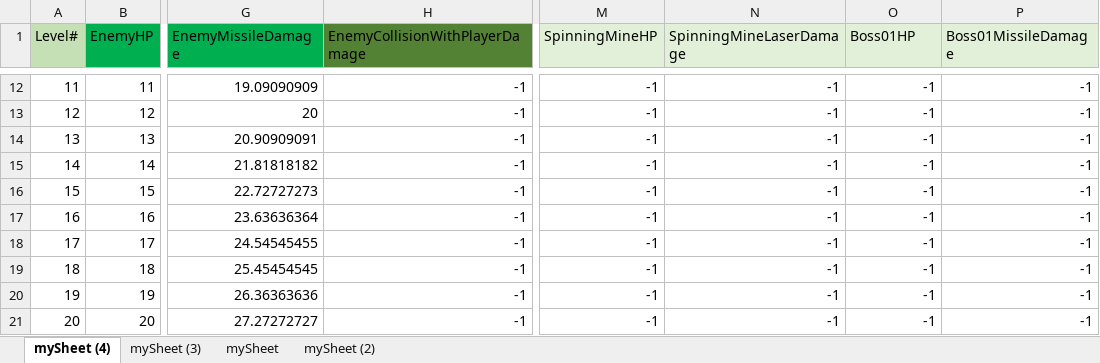
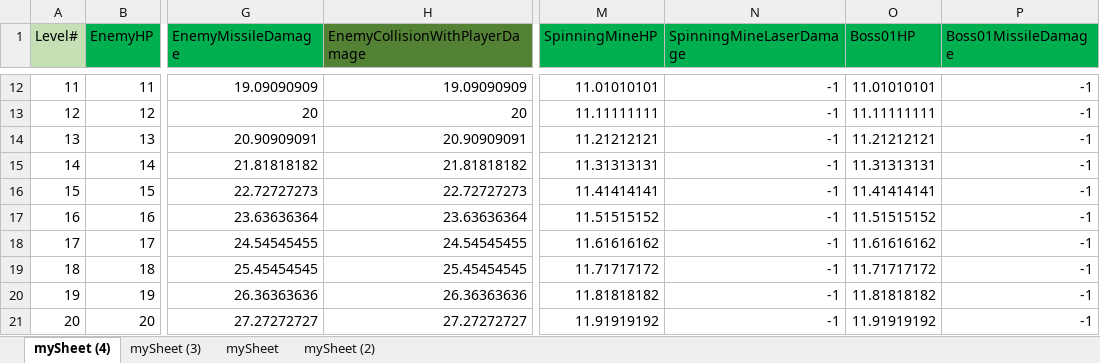
Before and after one commit to padraigcrowley/RotoShoot, an Excel workbook: RotoShootUnityProject/Assets/Resources/mySheet.xlsx, sheet mySheet (4), drawn as a sheet; only a part is shown, gaps mark what is left out; values as stored, in another font and other column widths than the file's, no borders; the diff covers the shown part only; the diff names each change by its address in the sheet, - before the commit and + after, or states it on an @@ line.

Commit message:
Pulling all the PlayerSheetStats stuff from the sheet and using in-game.

```diff
--- a/RotoShootUnityProject/Assets/Resources/mySheet.xlsx (sheet mySheet (4))
+++ b/RotoShootUnityProject/Assets/Resources/mySheet.xlsx (sheet mySheet (4))
-M1:P1 fill: #E2F0D9
+M1:P1 fill: #00B050
-H12 (EnemyCollisionWithPlayerDamage): -1
+H12 (EnemyCollisionWithPlayerDamage): 19.09090909
-M12 (SpinningMineHP): -1
+M12 (SpinningMineHP): 11.01010101
-O12 (Boss01HP): -1
+O12 (Boss01HP): 11.01010101
-H13 (EnemyCollisionWithPlayerDamage): -1
+H13 (EnemyCollisionWithPlayerDamage): 20
-M13 (SpinningMineHP): -1
+M13 (SpinningMineHP): 11.11111111
-O13 (Boss01HP): -1
+O13 (Boss01HP): 11.11111111
-H14 (EnemyCollisionWithPlayerDamage): -1
+H14 (EnemyCollisionWithPlayerDamage): 20.90909091
-M14 (SpinningMineHP): -1
+M14 (SpinningMineHP): 11.21212121
-O14 (Boss01HP): -1
+O14 (Boss01HP): 11.21212121
-H15 (EnemyCollisionWithPlayerDamage): -1
+H15 (EnemyCollisionWithPlayerDamage): 21.81818182
-M15 (SpinningMineHP): -1
+M15 (SpinningMineHP): 11.31313131
-O15 (Boss01HP): -1
+O15 (Boss01HP): 11.31313131
-H16 (EnemyCollisionWithPlayerDamage): -1
+H16 (EnemyCollisionWithPlayerDamage): 22.72727273
-M16 (SpinningMineHP): -1
+M16 (SpinningMineHP): 11.41414141
-O16 (Boss01HP): -1
+O16 (Boss01HP): 11.41414141
-H17 (EnemyCollisionWithPlayerDamage): -1
+H17 (EnemyCollisionWithPlayerDamage): 23.63636364
-M17 (SpinningMineHP): -1
+M17 (SpinningMineHP): 11.51515152
-O17 (Boss01HP): -1
+O17 (Boss01HP): 11.51515152
-H18 (EnemyCollisionWithPlayerDamage): -1
+H18 (EnemyCollisionWithPlayerDamage): 24.54545455
-M18 (SpinningMineHP): -1
+M18 (SpinningMineHP): 11.61616162
-O18 (Boss01HP): -1
+O18 (Boss01HP): 11.61616162
-H19 (EnemyCollisionWithPlayerDamage): -1
+H19 (EnemyCollisionWithPlayerDamage): 25.45454545
-M19 (SpinningMineHP): -1
+M19 (SpinningMineHP): 11.71717172
-O19 (Boss01HP): -1
+O19 (Boss01HP): 11.71717172
-H20 (EnemyCollisionWithPlayerDamage): -1
+H20 (EnemyCollisionWithPlayerDamage): 26.36363636
-M20 (SpinningMineHP): -1
+M20 (SpinningMineHP): 11.81818182
-O20 (Boss01HP): -1
+O20 (Boss01HP): 11.81818182
-H21 (EnemyCollisionWithPlayerDamage): -1
+H21 (EnemyCollisionWithPlayerDamage): 27.27272727
-M21 (SpinningMineHP): -1
+M21 (SpinningMineHP): 11.91919192
-O21 (Boss01HP): -1
+O21 (Boss01HP): 11.91919192
```
Also changed, not shown: 270 edited cells elsewhere in this sheet, RotoShootUnityProject/Assets/Resources/PlayerStatsSheet.xlsx, 13 other files.
